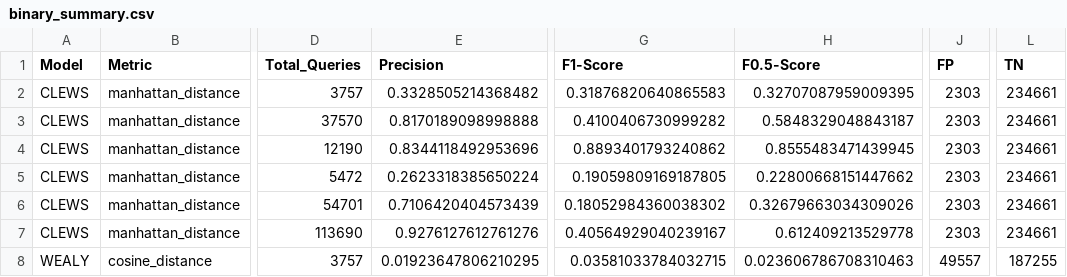
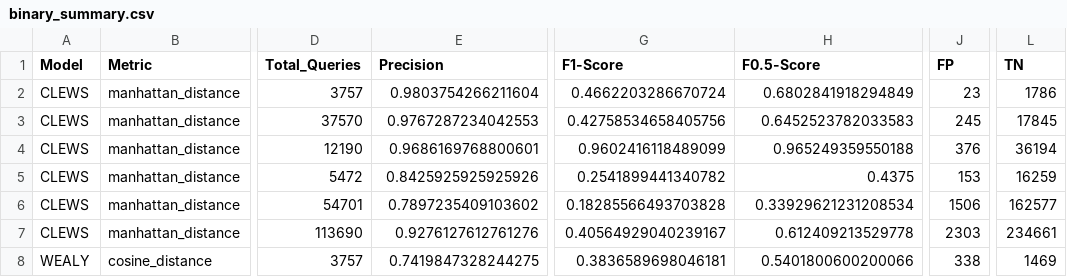
Before and after one commit to fotiskoutsikos/Plagiarism-Detection-System, a CSV file: results/binary_classification/binary_summary.csv, drawn as a sheet; only a part is shown, gaps mark what is left out; the diff covers the shown part only; the diff names each change by its address in the sheet, - before the commit and + after, or states it on an @@ line.

Commit message:
Update binary classification metrics and evaluation scripts
- Revised metrics in binary_summary.csv, clews_binary_metrics.csv, fusion_binary_metrics.csv, and wealy_binary_metrics.csv to reflect updated model performance.
- Adjusted false positive tier breakdowns in clews_manhattan_distance_fp_tier_breakdown.csv and fusion_pearson_distance+cosine_distance_fp_tier_breakdown.csv for better accuracy.
- Enhanced the wealy_cosine_distance_fp_tier_breakdown.csv with detailed false positive counts across categories.
- Improved the computation of category metrics in binary_supervised_classification.py by removing the negative pairs category and refining the mask logic.
- Streamlined the binary classification evaluation process in binary_classification.py by eliminating the grouping of negatives under a single label, allowing for more granular analysis of positive categories.

```diff
--- a/results/binary_classification/binary_summary.csv
+++ b/results/binary_classification/binary_summary.csv
-E2 (Precision): 0.3328505214368482
+E2 (Precision): 0.9803754266211604
-G2 (F1-Score): 0.31876820640865583
+G2 (F1-Score): 0.4662203286670724
-H2 (F0.5-Score): 0.32707087959009395
+H2 (F0.5-Score): 0.6802841918294849
-J2 (FP): 2303
+J2 (FP): 23
-L2 (TN): 234661
+L2 (TN): 1786
-E3 (Precision): 0.8170189098998888
+E3 (Precision): 0.9767287234042553
-G3 (F1-Score): 0.4100406730999282
+G3 (F1-Score): 0.42758534658405756
-H3 (F0.5-Score): 0.5848329048843187
+H3 (F0.5-Score): 0.6452523782033583
-J3 (FP): 2303
+J3 (FP): 245
-L3 (TN): 234661
+L3 (TN): 17845
-E4 (Precision): 0.8344118492953696
+E4 (Precision): 0.9686169768800601
-G4 (F1-Score): 0.8893401793240862
+G4 (F1-Score): 0.9602416118489099
-H4 (F0.5-Score): 0.8555483471439945
+H4 (F0.5-Score): 0.965249359550188
-J4 (FP): 2303
+J4 (FP): 376
-L4 (TN): 234661
+L4 (TN): 36194
-E5 (Precision): 0.2623318385650224
+E5 (Precision): 0.8425925925925926
-G5 (F1-Score): 0.19059809169187805
+G5 (F1-Score): 0.2541899441340782
-H5 (F0.5-Score): 0.22800668151447662
+H5 (F0.5-Score): 0.4375
-J5 (FP): 2303
+J5 (FP): 153
-L5 (TN): 234661
+L5 (TN): 16259
-E6 (Precision): 0.7106420404573439
+E6 (Precision): 0.7897235409103602
-G6 (F1-Score): 0.18052984360038302
+G6 (F1-Score): 0.18285566493703828
-H6 (F0.5-Score): 0.32679663034309026
+H6 (F0.5-Score): 0.33929621231208534
-J6 (FP): 2303
+J6 (FP): 1506
-L6 (TN): 234661
+L6 (TN): 162577
-E8 (Precision): 0.01923647806210295
+E8 (Precision): 0.7419847328244275
-G8 (F1-Score): 0.03581033784032715
+G8 (F1-Score): 0.3836589698046181
-H8 (F0.5-Score): 0.023606786708310463
+H8 (F0.5-Score): 0.5401800600200066
-J8 (FP): 49557
+J8 (FP): 338
-L8 (TN): 187255
+L8 (TN): 1469
```
Also changed, not shown: 45 edited cells elsewhere in this file, results/binary_classification/clews_binary_metrics.csv, results/binary_classification/fusion_binary_metrics.csv, 11 other files.
